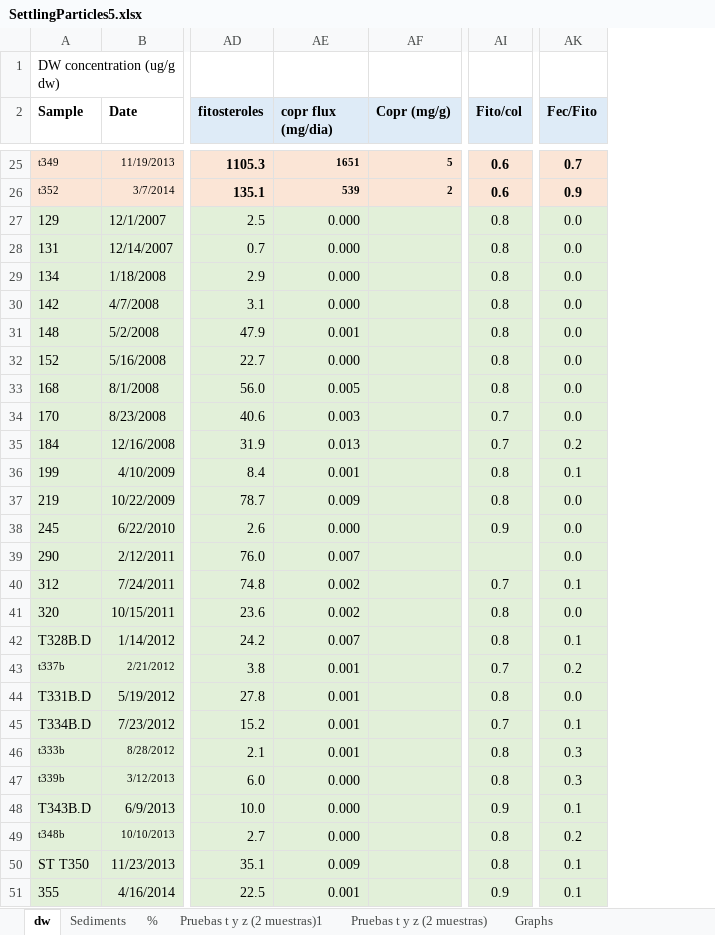
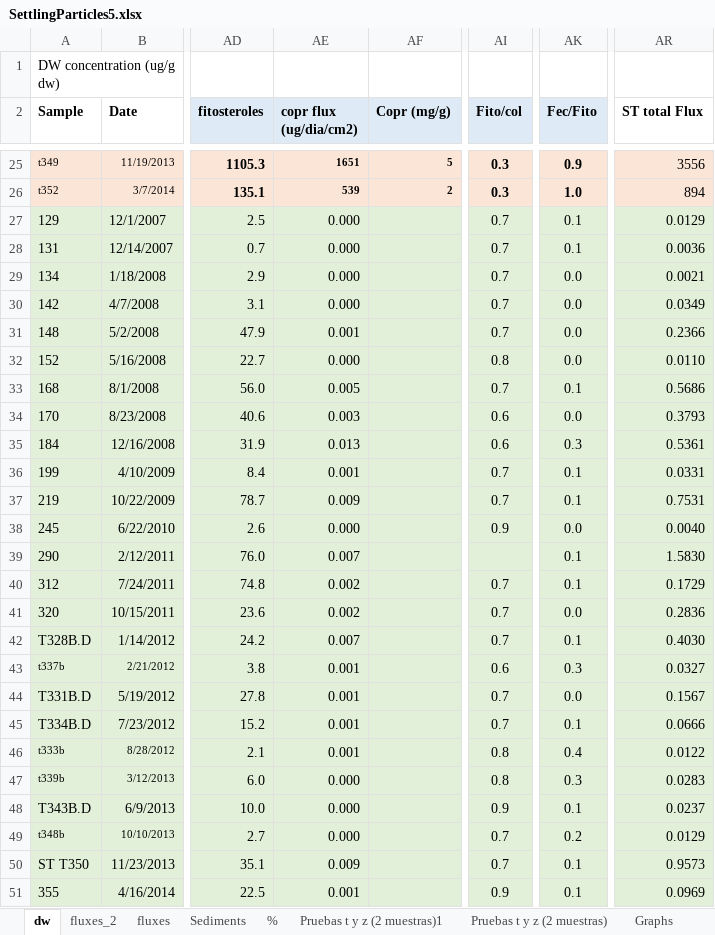
Before and after one commit to ericsperanza/ST, an Excel workbook: SettlingParticles5.xlsx, sheet dw, drawn as a sheet; only a part is shown, gaps mark what is left out; values as stored, in another font and other column widths than the file's, no borders; charts and pictures not drawn; the diff covers the shown part only; the diff names each change by its address in the sheet, - before the commit and + after, or states it on an @@ line.

```diff
--- a/SettlingParticles5.xlsx (sheet dw)
+++ b/SettlingParticles5.xlsx (sheet dw)
+sheet tab: fluxes_2
+sheet tab: fluxes
+column AR (ST total Flux), rows 25-51: 3556 | 894 | 0.0129 | 0.0036 | 0.0021 | 0.0349 | 0.2366 | 0.0110 | 0.5686 | 0.3793 | 0.5361 | 0.0331 | 0.7531 | 0.0040 | 1.5830 | 0.1729 | 0.2836 | 0.4030 | 0.0327 | 0.1567 | 0.0666 | 0.0122 | 0.0283 | 0.0237 | 0.0129 | 0.9573 | 0.0969
-AE2: copr flux (mg/dia)
+AE2: copr flux (ug/dia/cm2)
-AI25:AI26 (Fito/col): 0.6
+AI25:AI26 (Fito/col): 0.3
-AK25 (Fec/Fito): 0.7
+AK25 (Fec/Fito): 0.9
-AK26 (Fec/Fito): 0.9
+AK26 (Fec/Fito): 1.0
-AI27:AI31 (Fito/col): 0.8
+AI27:AI31 (Fito/col): 0.7
-AK27:AK28 (Fec/Fito): 0.0
+AK27:AK28 (Fec/Fito): 0.1
-AI33 (Fito/col): 0.8
+AI33 (Fito/col): 0.7
-AK33 (Fec/Fito): 0.0
+AK33 (Fec/Fito): 0.1
-AI34:AI35 (Fito/col): 0.7
+AI34:AI35 (Fito/col): 0.6
-AK35 (Fec/Fito): 0.2
+AK35 (Fec/Fito): 0.3
-AI36:AI37 (Fito/col): 0.8
+AI36:AI37 (Fito/col): 0.7
-AK37 (Fec/Fito): 0.0
+AK37 (Fec/Fito): 0.1
-AK39 (Fec/Fito): 0.0
+AK39 (Fec/Fito): 0.1
-AI41:AI42 (Fito/col): 0.8
+AI41:AI42 (Fito/col): 0.7
-AI43 (Fito/col): 0.7
+AI43 (Fito/col): 0.6
-AK43 (Fec/Fito): 0.2
+AK43 (Fec/Fito): 0.3
-AI44 (Fito/col): 0.8
+AI44 (Fito/col): 0.7
-AK46 (Fec/Fito): 0.3
+AK46 (Fec/Fito): 0.4
-AI49:AI50 (Fito/col): 0.8
+AI49:AI50 (Fito/col): 0.7
```
Also changed, not shown: 5 added rows and 56 edited cells elsewhere in this sheet, charts or pictures, 4 other files.
